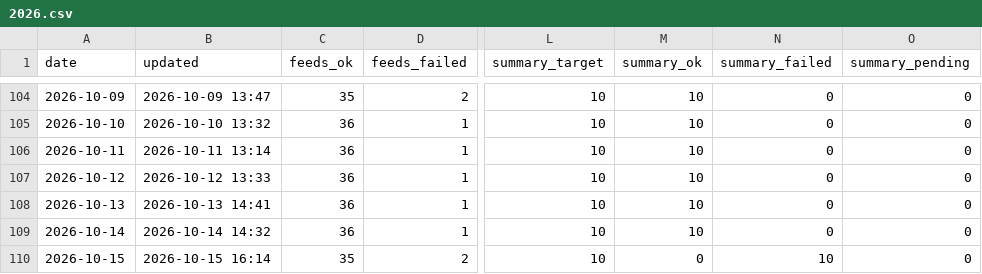
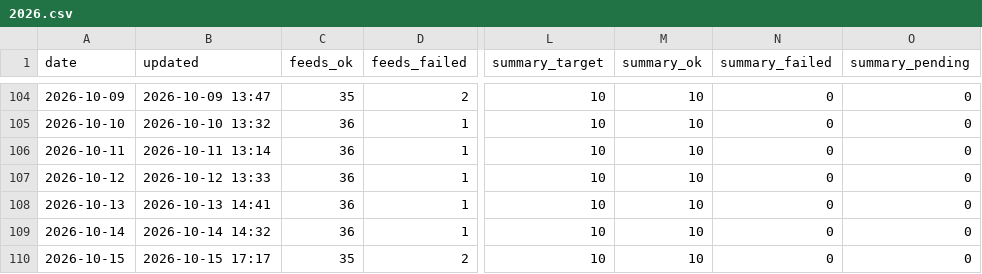
Before and after one commit to underpage/ai-news-pipeline, a CSV file: archive/stats/2026.csv, drawn as a sheet; only a part is shown, gaps mark what is left out; the diff names each change by its address in the sheet, - before the commit and + after, or states it on an @@ line.

```diff
--- a/archive/stats/2026.csv
+++ b/archive/stats/2026.csv
-B110 (updated): 2026-10-15 16:14
+B110 (updated): 2026-10-15 17:17
-M110 (summary_ok): 0
+M110 (summary_ok): 10
-N110 (summary_failed): 10
+N110 (summary_failed): 0
```
Also changed, not shown: 2 other files.
